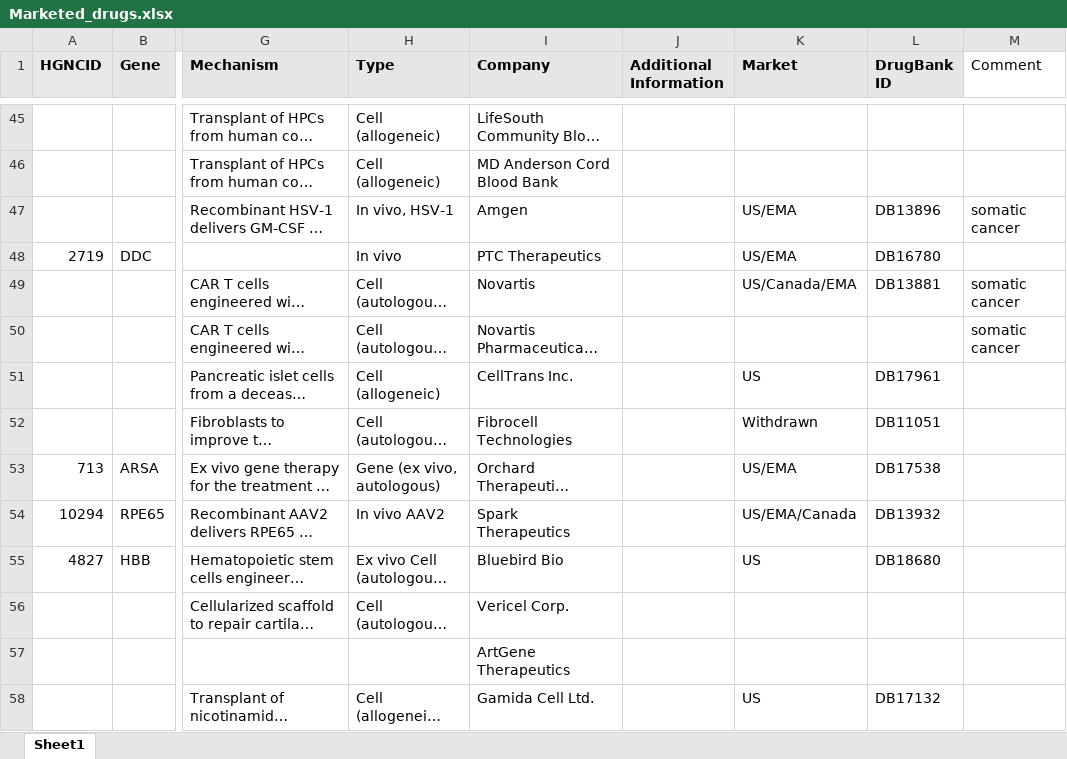
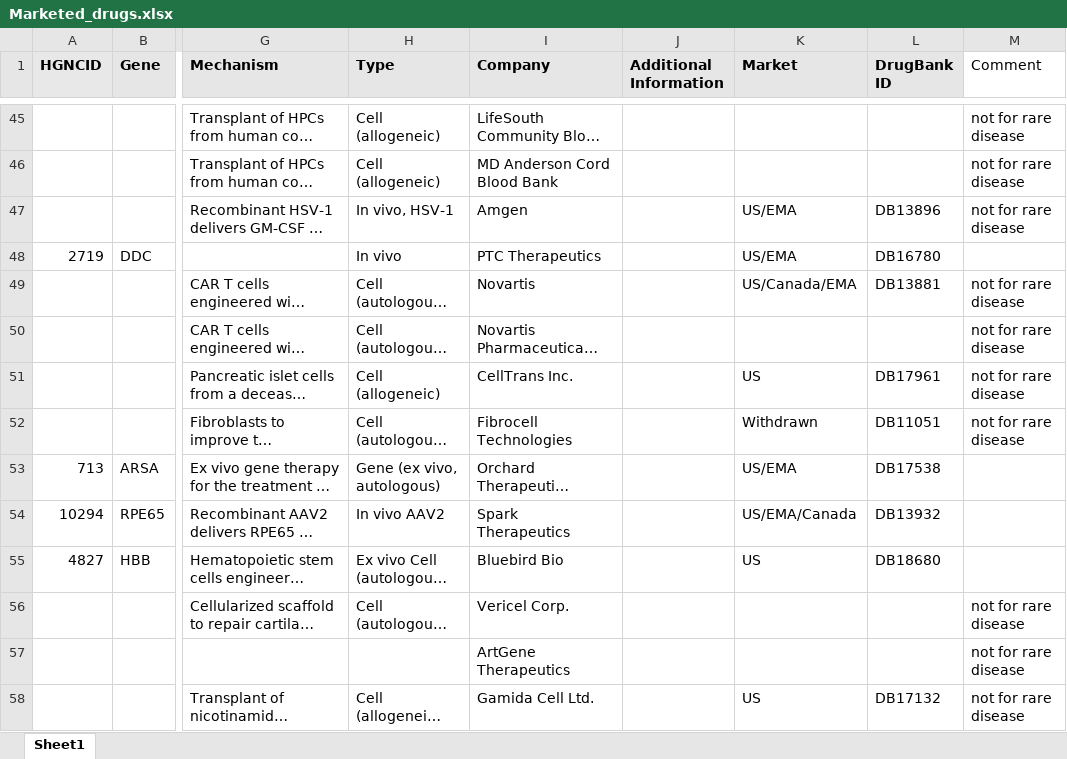
Before and after one commit to N1Collaborative/Gene_Registry, an Excel workbook: Marketed_drugs.xlsx, sheet Sheet1, drawn as a sheet; only a part is shown, gaps mark what is left out; long unchanged cells end in …; values as stored, in another font and other column widths than the file's, no borders; the diff covers the shown part only; the diff names each change by its address in the sheet, - before the commit and + after, or states it on an @@ line.

```diff
--- a/Marketed_drugs.xlsx (sheet Sheet1)
+++ b/Marketed_drugs.xlsx (sheet Sheet1)
-M45:M46 (Comment): (empty)
+M45:M46 (Comment): not for rare disease
-M47 (Comment): somatic cancer
+M47 (Comment): not for rare disease
-M49:M50 (Comment): somatic cancer
+M49:M50 (Comment): not for rare disease
-M51:M52 (Comment): (empty)
+M51:M52 (Comment): not for rare disease
-M56:M58 (Comment): (empty)
+M56:M58 (Comment): not for rare disease
```
Also changed, not shown: 32 edited cells elsewhere in this sheet.
